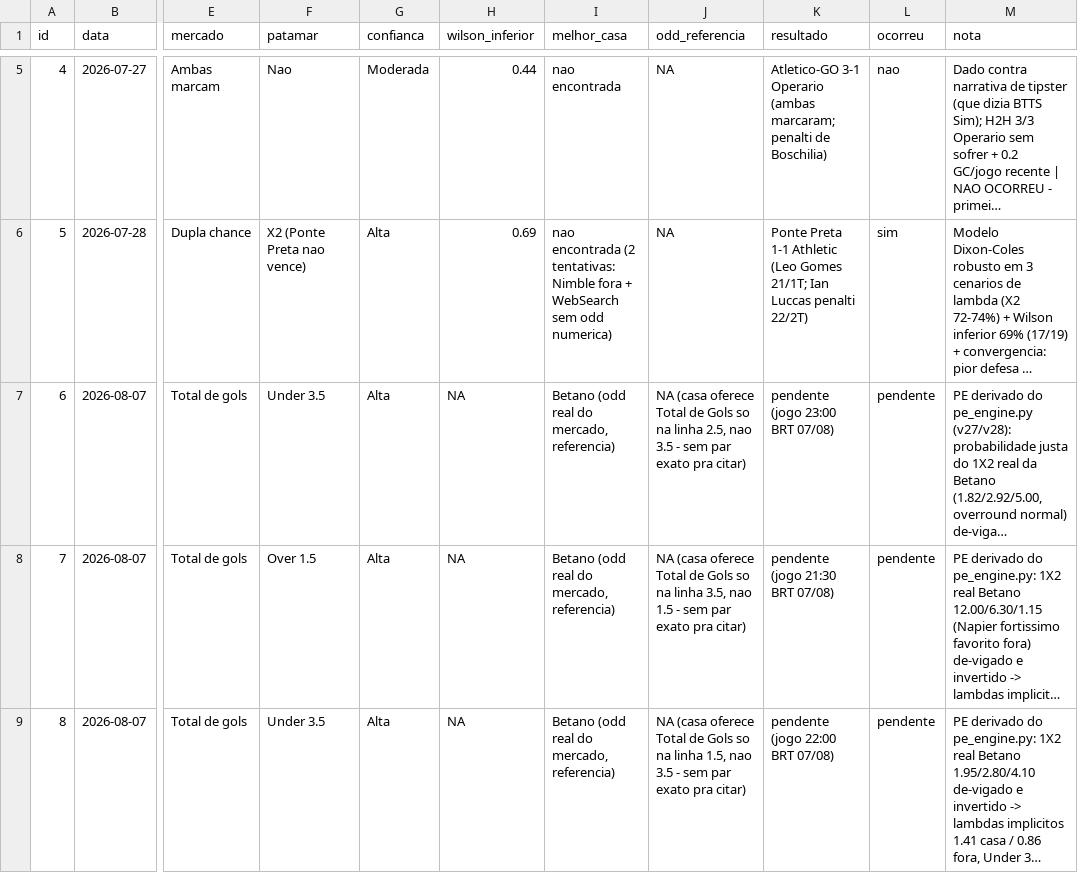
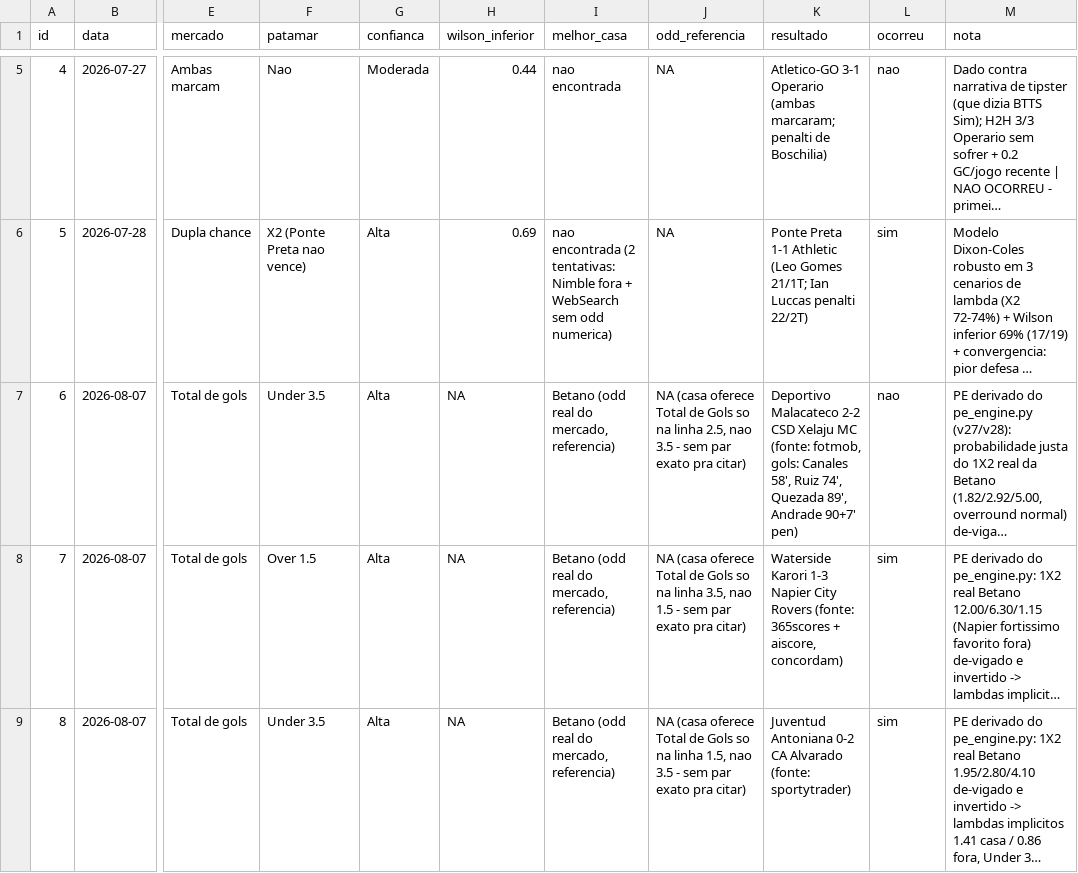
Before and after one commit to mikesorte/mikesorte, a CSV file: data/pe_ledger.csv, drawn as a sheet; only a part is shown, gaps mark what is left out; long unchanged cells end in …; the diff names each change by its address in the sheet, - before the commit and + after, or states it on an @@ line.

```diff
--- a/data/pe_ledger.csv
+++ b/data/pe_ledger.csv
-K7 (resultado): pendente (jogo 23:00 BRT 07/08)
+K7 (resultado): Deportivo Malacateco 2-2 CSD Xelaju MC (fonte: fotmob, gols: Canales 58', Ruiz 74', Quezada 89', Andrade 90+7' pen)
-L7 (ocorreu): pendente
+L7 (ocorreu): nao
-K8 (resultado): pendente (jogo 21:30 BRT 07/08)
+K8 (resultado): Waterside Karori 1-3 Napier City Rovers (fonte: 365scores + aiscore, concordam)
-L8:L9 (ocorreu): pendente
+L8:L9 (ocorreu): sim
-K9 (resultado): pendente (jogo 22:00 BRT 07/08)
+K9 (resultado): Juventud Antoniana 0-2 CA Alvarado (fonte: sportytrader)
```
